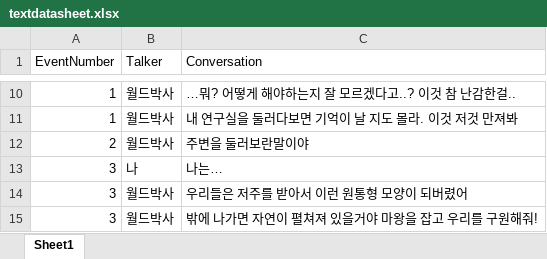
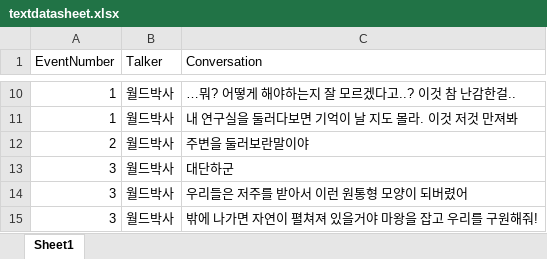
Before and after one commit to sjmjys954646/Capstone2_game, an Excel workbook: Assets/Resources/textdatasheet.xlsx, sheet Sheet1, drawn as a sheet; only a part is shown, gaps mark what is left out; values as stored, in another font and other column widths than the file's, no borders; the diff names each change by its address in the sheet, - before the commit and + after, or states it on an @@ line.

```diff
--- a/Assets/Resources/textdatasheet.xlsx (sheet Sheet1)
+++ b/Assets/Resources/textdatasheet.xlsx (sheet Sheet1)
-B13 (Talker): 나
+B13 (Talker): 월드박사
-C13 (Conversation): 나는…
+C13 (Conversation): 대단하군
```
Also changed, not shown: Assets/Resources/itemdatasheet.xlsx, 46 other files.
